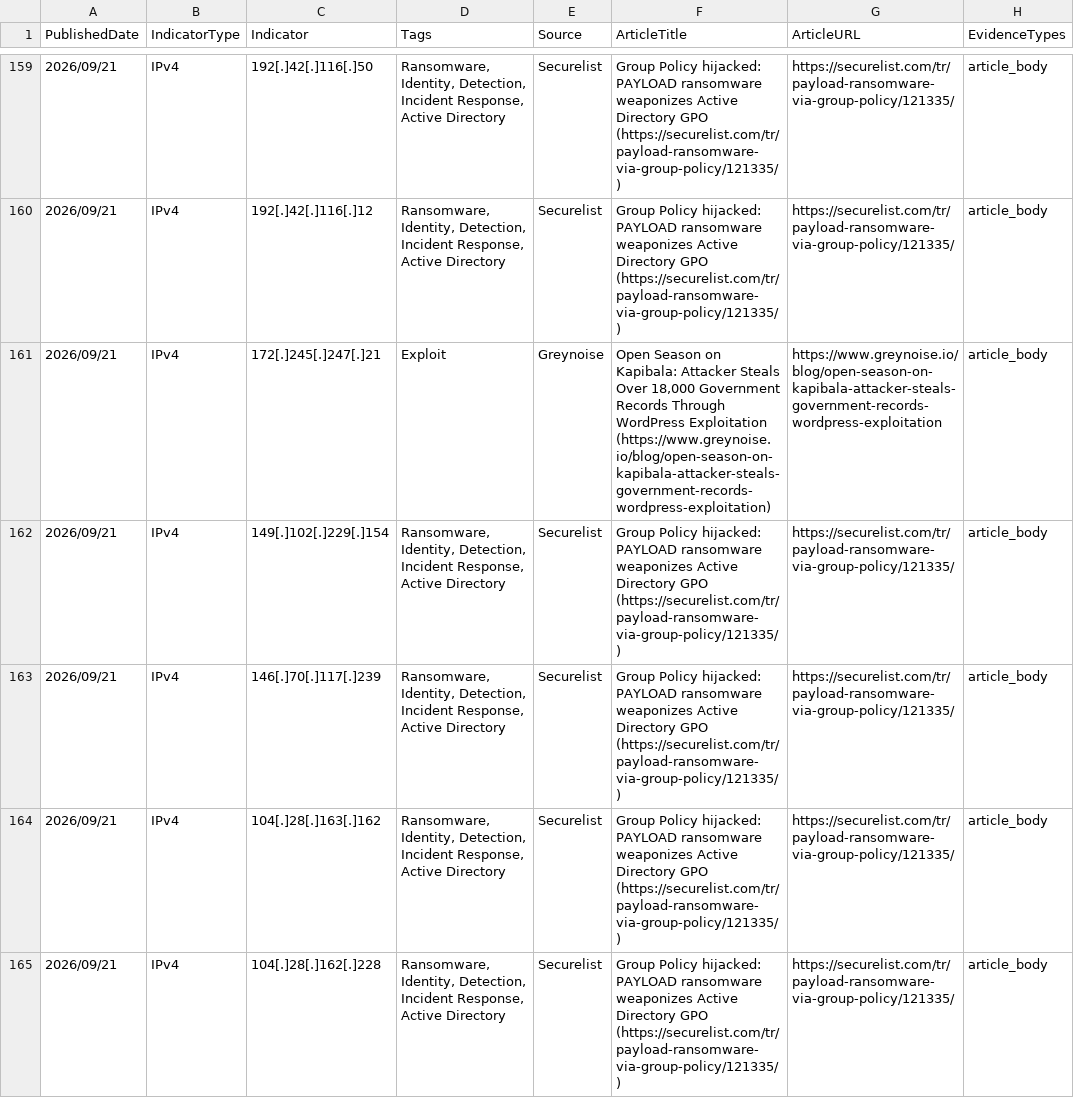
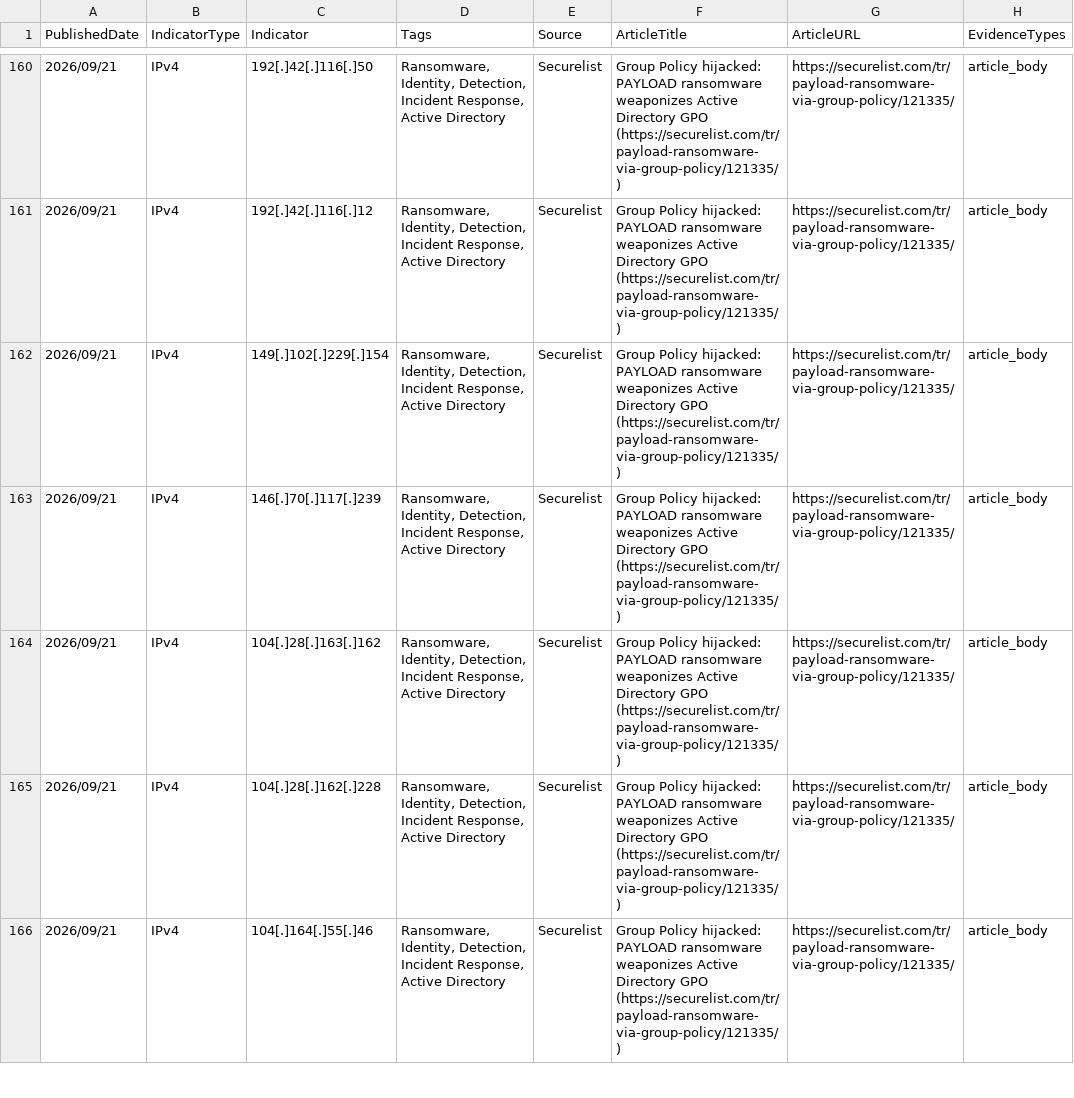
Before and after one commit to ag3tak0/SecurityNews-Public, a CSV file: iocs.csv, drawn as a sheet; only a part is shown, gaps mark what is left out; the shorter side is filled out with more unchanged rows; removed rows and columns are numbered as before the commit, all else as after; the diff covers the shown part only; the diff names each change by its address in the sheet, - before the commit and + after, or states it on an @@ line.

```diff
--- a/iocs.csv
+++ b/iocs.csv
-row 161: 2026/09/21 | IPv4 | 172[.]245[.]247[.]21 | Exploit | Greynoise | Open Season on Kapibala: Attacker Steals Over 18,000 Government Records Through WordPress Exploitation (https://www.greynoise.io/blog/open-season-on-kapibala-attacker-steals-government-records-wordpress-exploitation) | https://www.greynoise.io/blog/open-season-on-kapibala-attacker-steals-government-records-wordpress-exploitation | article_body
```
Also changed, not shown: 3 added rows, 4 removed rows and 63 edited cells elsewhere in this file, 3 other files.
